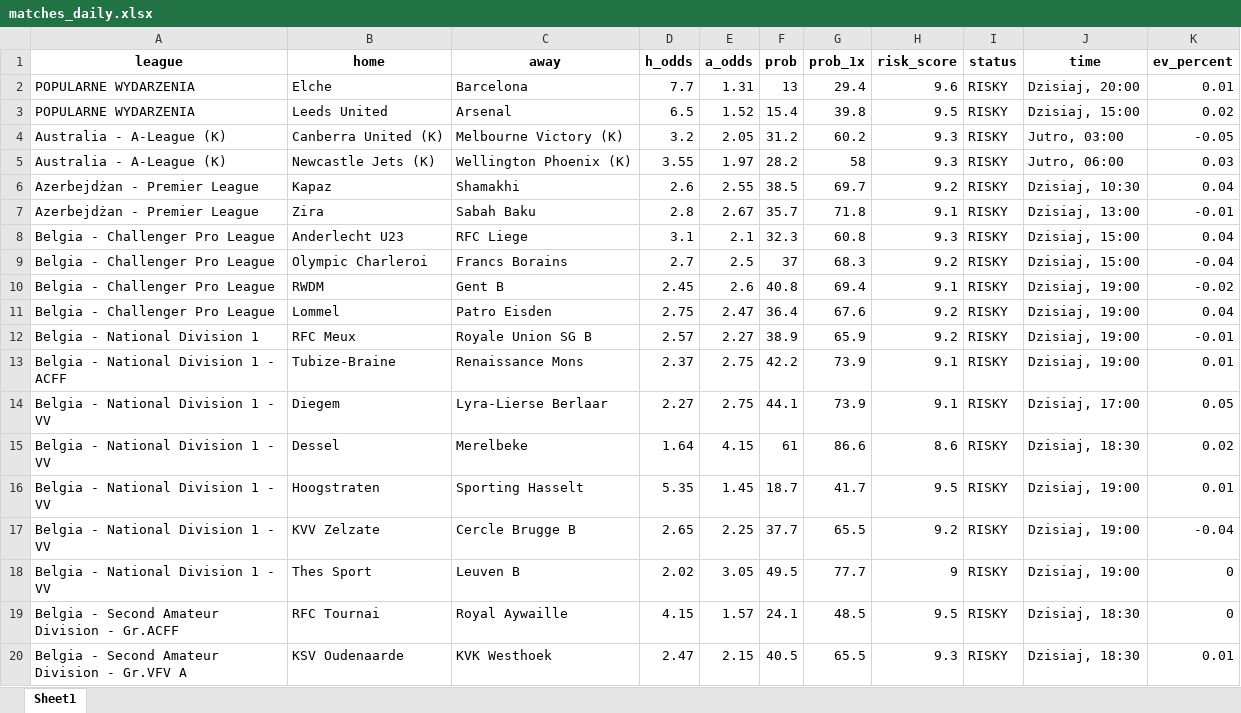
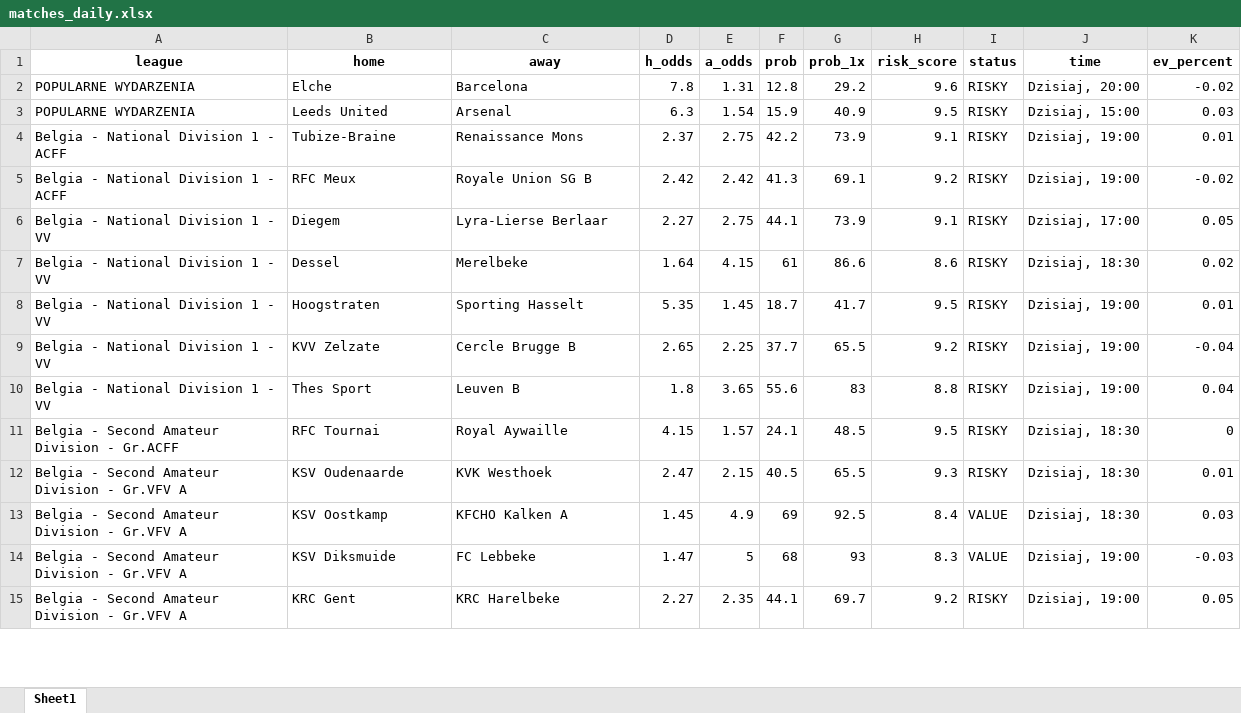
Before and after one commit to Byadiso/webscraper_advanced, an Excel workbook: matches_daily.xlsx, sheet Sheet1, drawn as a sheet; only a part is shown; the shorter side is filled out with more unchanged rows; values as stored, in another font and other column widths than the file's, no borders; removed rows and columns are numbered as before the commit, all else as after; the diff covers the shown part only; the diff names each change by its address in the sheet, - before the commit and + after, or states it on an @@ line.

```diff
--- a/matches_daily.xlsx (sheet Sheet1)
+++ b/matches_daily.xlsx (sheet Sheet1)
-D2 (h_odds): 7.7
+D2 (h_odds): 7.8
-F2 (prob): 13
+F2 (prob): 12.8
-G2 (prob_1x): 29.4
+G2 (prob_1x): 29.2
-K2 (ev_percent): 0.01
+K2 (ev_percent): -0.02
-D3 (h_odds): 6.5
+D3 (h_odds): 6.3
-E3 (a_odds): 1.52
+E3 (a_odds): 1.54
-F3 (prob): 15.4
+F3 (prob): 15.9
-G3 (prob_1x): 39.8
+G3 (prob_1x): 40.9
-K3 (ev_percent): 0.02
+K3 (ev_percent): 0.03
-row 4: Australia - A-League (K) | Canberra United (K) | Melbourne Victory (K) | 3.2 | 2.05 | 31.2 | 60.2 | 9.3 | RISKY | Jutro, 03:00 | -0.05
-row 5: Australia - A-League (K) | Newcastle Jets (K) | Wellington Phoenix (K) | 3.55 | 1.97 | 28.2 | 58 | 9.3 | RISKY | Jutro, 06:00 | 0.03
-row 6: Azerbejdżan - Premier League | Kapaz | Shamakhi | 2.6 | 2.55 | 38.5 | 69.7 | 9.2 | RISKY | Dzisiaj, 10:30 | 0.04
-row 7: Azerbejdżan - Premier League | Zira | Sabah Baku | 2.8 | 2.67 | 35.7 | 71.8 | 9.1 | RISKY | Dzisiaj, 13:00 | -0.01
-row 8: Belgia - Challenger Pro League | Anderlecht U23 | RFC Liege | 3.1 | 2.1 | 32.3 | 60.8 | 9.3 | RISKY | Dzisiaj, 15:00 | 0.04
-row 9: Belgia - Challenger Pro League | Olympic Charleroi | Francs Borains | 2.7 | 2.5 | 37 | 68.3 | 9.2 | RISKY | Dzisiaj, 15:00 | -0.04
-row 10: Belgia - Challenger Pro League | RWDM | Gent B | 2.45 | 2.6 | 40.8 | 69.4 | 9.1 | RISKY | Dzisiaj, 19:00 | -0.02
-row 11: Belgia - Challenger Pro League | Lommel | Patro Eisden | 2.75 | 2.47 | 36.4 | 67.6 | 9.2 | RISKY | Dzisiaj, 19:00 | 0.04
-row 12: Belgia - National Division 1 | RFC Meux | Royale Union SG B | 2.57 | 2.27 | 38.9 | 65.9 | 9.2 | RISKY | Dzisiaj, 19:00 | -0.01
+row 5: Belgia - National Division 1 - ACFF | RFC Meux | Royale Union SG B | 2.42 | 2.42 | 41.3 | 69.1 | 9.2 | RISKY | Dzisiaj, 19:00 | -0.02
-D10 (h_odds): 2.02
+D10 (h_odds): 1.8
-E10 (a_odds): 3.05
+E10 (a_odds): 3.65
-F10 (prob): 49.5
+F10 (prob): 55.6
-G10 (prob_1x): 77.7
+G10 (prob_1x): 83
-H10 (risk_score): 9
+H10 (risk_score): 8.8
-K10 (ev_percent): 0
+K10 (ev_percent): 0.04
```
Also changed, not shown: 9 added rows and 51 edited cells elsewhere in this sheet, 1 other file.
